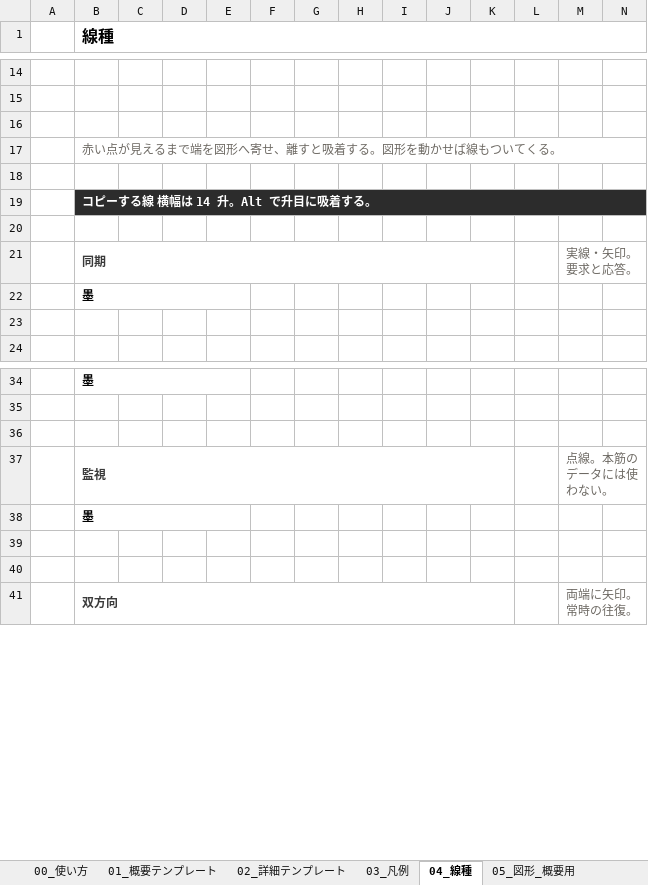
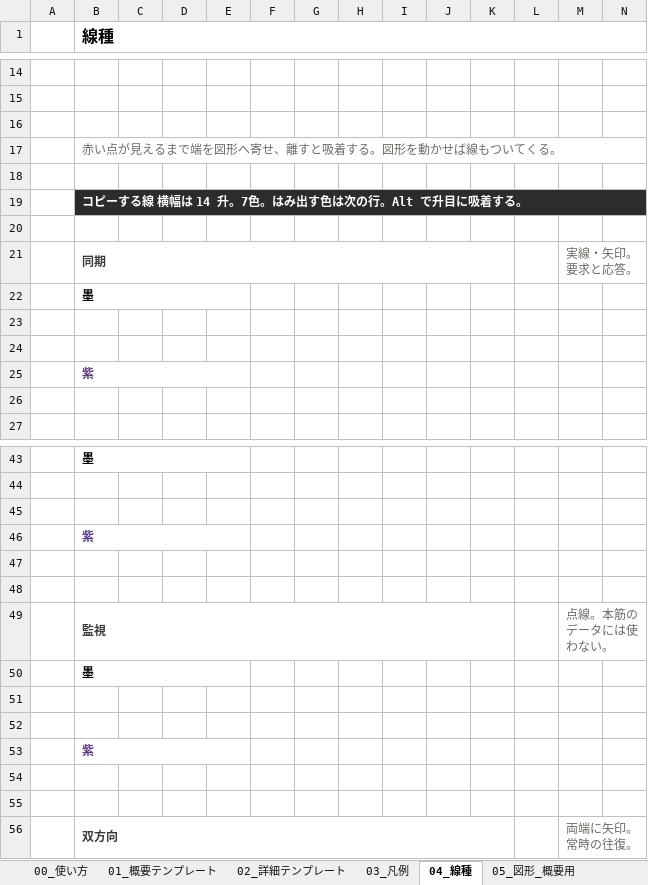
Before and after one commit to ProjectRubyRing/AWS_System_Grok, an Excel workbook: システム構成図テンプレート.xlsx, sheet 04_線種, drawn as a sheet; only a part is shown, gaps mark what is left out; values as stored, in another font and other column widths than the file's, no borders; charts and pictures not drawn; removed rows and columns are numbered as before the commit, all else as after; rows hold the shown columns only; the diff covers the shown part only; the diff names each change by its address in the sheet, - before the commit and + after, or states it on an @@ line.

```diff
--- a/システム構成図テンプレート.xlsx (sheet 04_線種)
+++ b/システム構成図テンプレート.xlsx (sheet 04_線種)
-B19 (線種): コピーする線 横幅は 14 升。Alt で升目に吸着する。
+B19 (線種): コピーする線 横幅は 14 升。7色。はみ出す色は次の行。Alt で升目に吸着する。
-B19:AG19 merged
+B19:AW19 merged
+row 23: (empty)
+row 24: (empty)
+row 25:  | 紫
+row 46:  | 紫
+row 47: (empty)
+row 48: (empty)
+row 51: (empty)
+row 52: (empty)
+row 53:  | 紫
```
Also changed, not shown: 24 added rows, 4 edited cells and merged cells elsewhere in this sheet, sheet 08_AWS_詳細用, sheet 07_AWS_概要用, sheet 09_一般アイコン, sheet 06_図形_詳細用, sheet 05_図形_概要用, sheet 03_凡例, 6 more sheets, charts or pictures.
